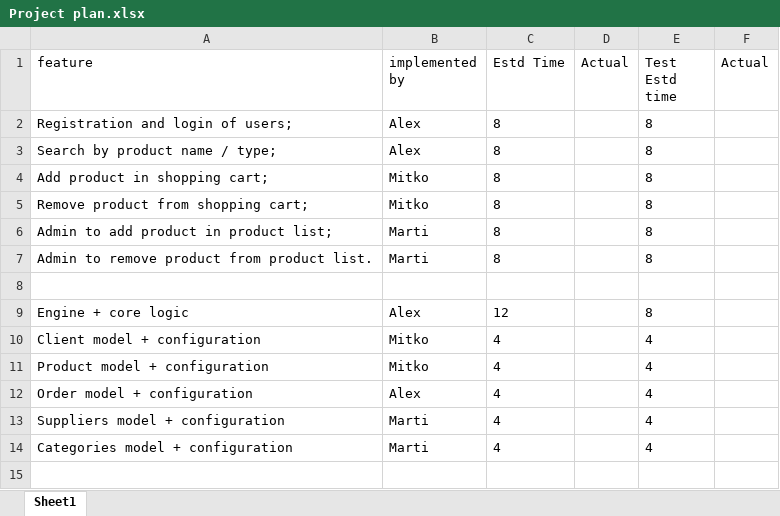
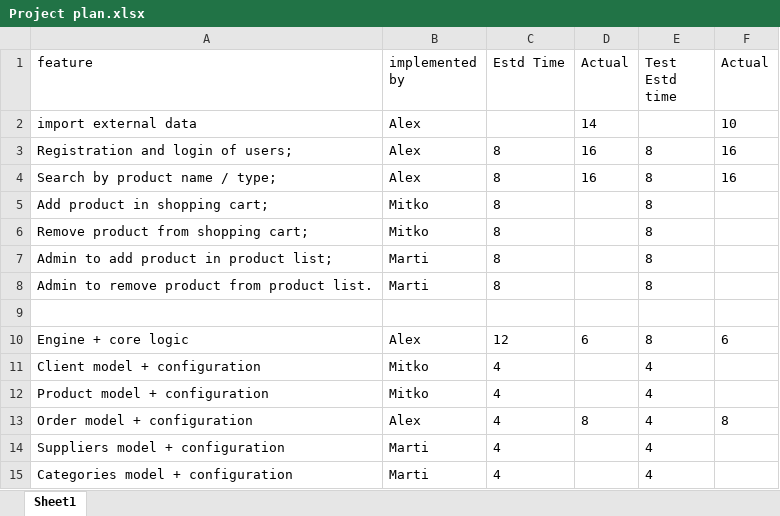
Before and after one commit to Team-5-Jellyfish-Store/Jellyfish-Store, an Excel workbook: Project plan.xlsx, sheet Sheet1, drawn as a sheet; values as stored, in another font and other column widths than the file's, no borders; addresses are those after the commit; the diff names each change by its address in the sheet, - before the commit and + after, or states it on an @@ line.

Commit message:
Updated the project plan

```diff
--- a/Project plan.xlsx (sheet Sheet1)
+++ b/Project plan.xlsx (sheet Sheet1)
+row 2: import external data | Alex |  | 14 |  | 10
-D3:D4 (Actual): (empty)
+D3:D4 (Actual): 16
-F3:F4 (Actual): (empty)
+F3:F4 (Actual): 16
-D10 (Actual): (empty)
+D10 (Actual): 6
-F10 (Actual): (empty)
+F10 (Actual): 6
-D13 (Actual): (empty)
+D13 (Actual): 8
-F13 (Actual): (empty)
+F13 (Actual): 8
```
Also changed, not shown: 4 other files.
